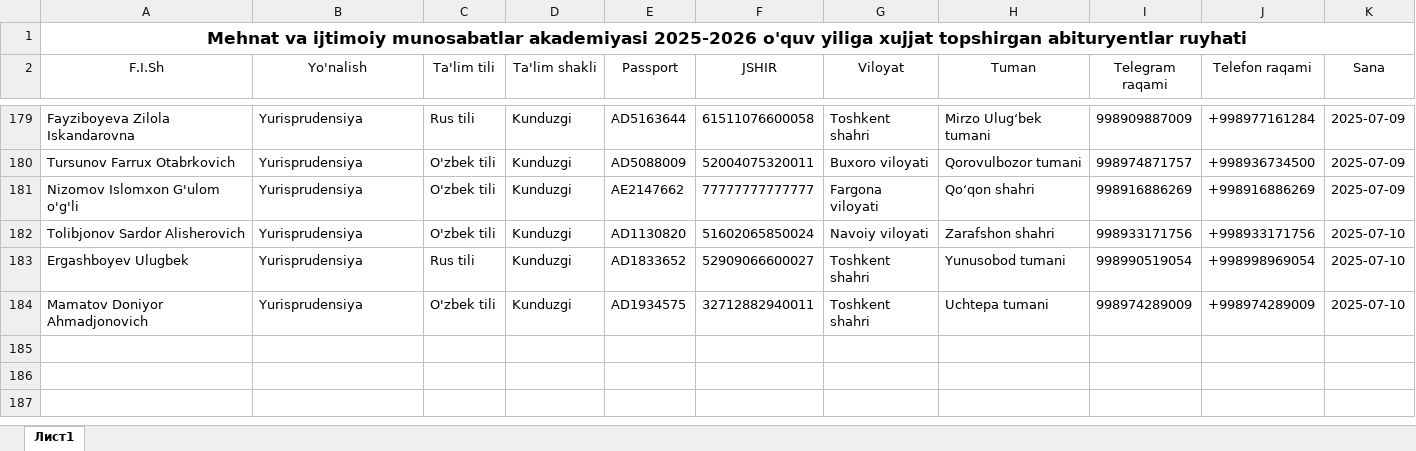
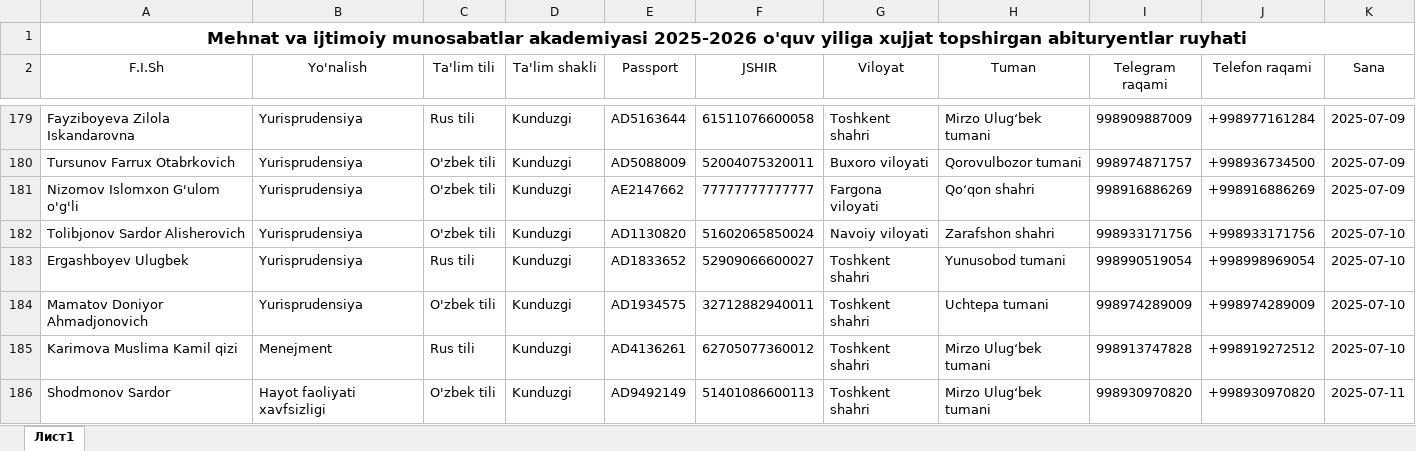
Before and after one commit to AkrombekAmirov/MIMA_Bot, an Excel workbook: file_service/qabul.xlsx, sheet Лист1, drawn as a sheet; only a part is shown, gaps mark what is left out; values as stored, in another font and other column widths than the file's, no borders; the diff names each change by its address in the sheet, - before the commit and + after, or states it on an @@ line.

Commit message:
11.07.2025 date

```diff
--- a/file_service/qabul.xlsx (sheet Лист1)
+++ b/file_service/qabul.xlsx (sheet Лист1)
+row 185: Karimova Muslima Kamil qizi | Menejment | Rus tili | Kunduzgi | AD4136261 | 62705077360012 | Toshkent shahri | Mirzo Ulugʻbek tumani | 998913747828 | +998919272512 | 2025-07-10
+row 186: Shodmonov Sardor | Hayot faoliyati xavfsizligi | O'zbek tili | Kunduzgi | AD9492149 | 51401086600113 | Toshkent shahri | Mirzo Ulugʻbek tumani | 998930970820 | +998930970820 | 2025-07-11
```
